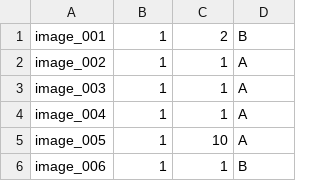
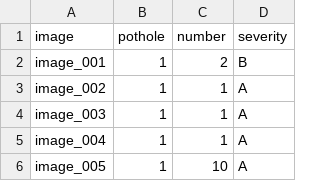
Before and after one commit to kalondepeace/pothole-machinelearning, a CSV file: DATA_SET_CSV.csv, drawn as a sheet; only a part is shown; the shorter side is filled out with more unchanged rows.

Commit message:
Add files via upload

```diff
--- a/DATA_SET_CSV.csv
+++ b/DATA_SET_CSV.csv
@@ -1 +1,2 @@
+image,pothole,number,severity
 image_001,1,2,B
```
